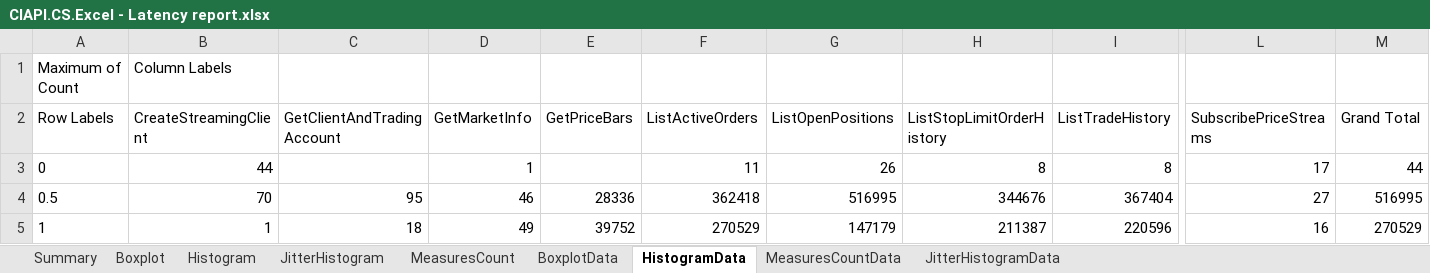
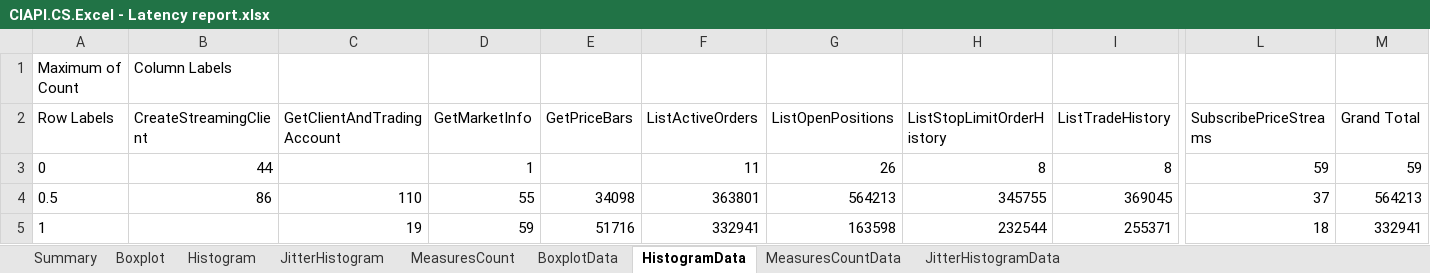
Before and after one commit to fandrei/AppMetrics, an Excel workbook: Reports/CIAPI.CS.Excel - Latency report.xlsx, sheet HistogramData, drawn as a sheet; only a part is shown, gaps mark what is left out; values as stored, in another font and other column widths than the file's, no borders; the diff covers the shown part only; the diff names each change by its address in the sheet, - before the commit and + after, or states it on an @@ line.

Commit message:
data update

```diff
--- a/Reports/CIAPI.CS.Excel - Latency report.xlsx (sheet HistogramData)
+++ b/Reports/CIAPI.CS.Excel - Latency report.xlsx (sheet HistogramData)
-L3 (SubscribePriceStreams): 17
+L3 (SubscribePriceStreams): 59
-M3 (Grand Total): 44
+M3 (Grand Total): 59
-B4 (CreateStreamingClient): 70
+B4 (CreateStreamingClient): 86
-C4 (GetClientAndTradingAccount): 95
+C4 (GetClientAndTradingAccount): 110
-D4 (GetMarketInfo): 46
+D4 (GetMarketInfo): 55
-E4 (GetPriceBars): 28336
+E4 (GetPriceBars): 34098
-F4 (ListActiveOrders): 362418
+F4 (ListActiveOrders): 363801
-G4 (ListOpenPositions): 516995
+G4 (ListOpenPositions): 564213
-H4 (ListStopLimitOrderHistory): 344676
+H4 (ListStopLimitOrderHistory): 345755
-I4 (ListTradeHistory): 367404
+I4 (ListTradeHistory): 369045
-L4 (SubscribePriceStreams): 27
+L4 (SubscribePriceStreams): 37
-M4 (Grand Total): 516995
+M4 (Grand Total): 564213
-B5 (CreateStreamingClient): 1
+B5 (CreateStreamingClient): (empty)
-C5 (GetClientAndTradingAccount): 18
+C5 (GetClientAndTradingAccount): 19
-D5 (GetMarketInfo): 49
+D5 (GetMarketInfo): 59
-E5 (GetPriceBars): 39752
+E5 (GetPriceBars): 51716
-F5 (ListActiveOrders): 270529
+F5 (ListActiveOrders): 332941
-G5 (ListOpenPositions): 147179
+G5 (ListOpenPositions): 163598
-H5 (ListStopLimitOrderHistory): 211387
+H5 (ListStopLimitOrderHistory): 232544
-I5 (ListTradeHistory): 220596
+I5 (ListTradeHistory): 255371
-L5 (SubscribePriceStreams): 16
+L5 (SubscribePriceStreams): 18
-M5 (Grand Total): 270529
+M5 (Grand Total): 332941
```
Also changed, not shown: 179 removed rows and 173 edited cells elsewhere in this sheet, sheet BoxplotData, sheet MeasuresCountData, sheet JitterHistogramData, sheet Summary, sheet JitterHistogram, sheet Histogram, 1 more sheet, charts or pictures, 4 other files.
